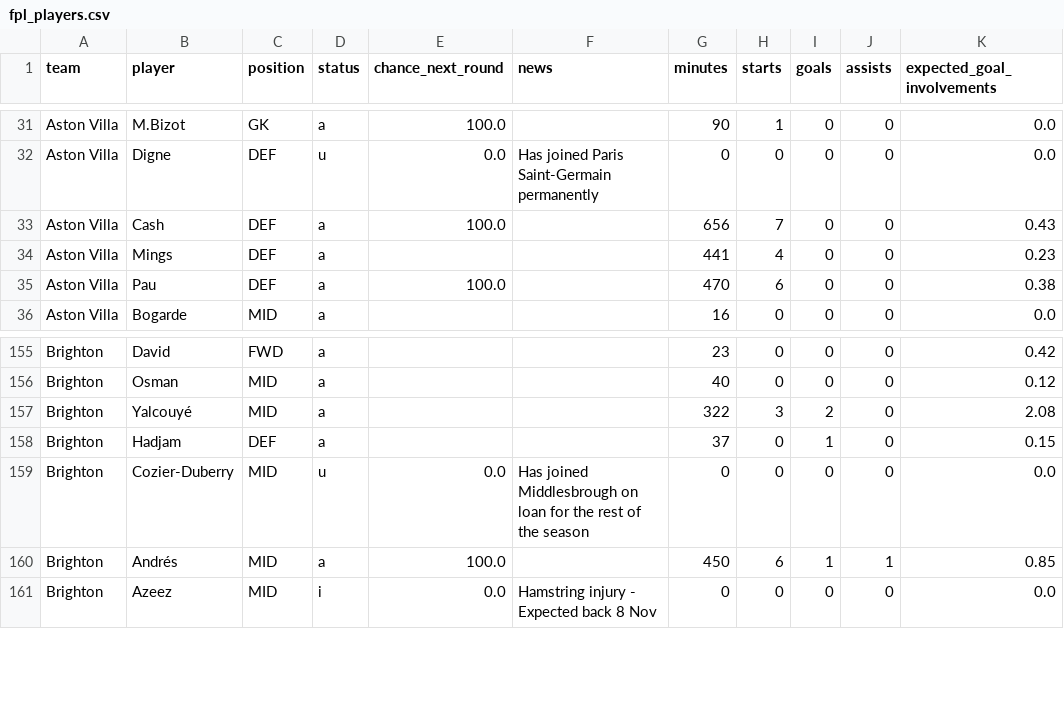
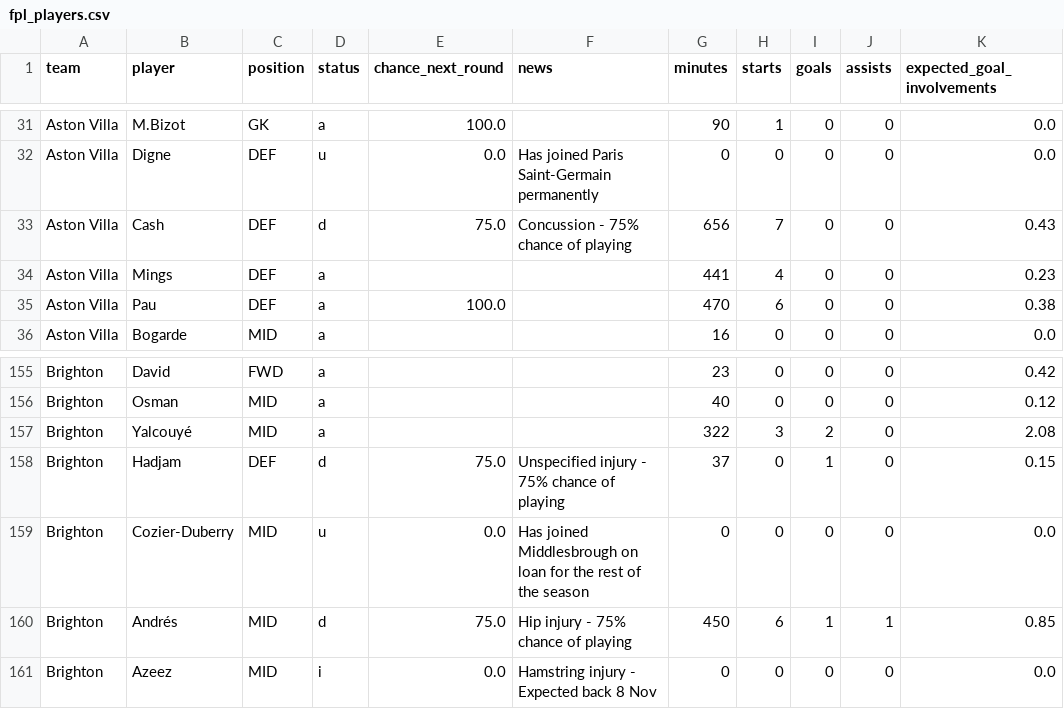
Before and after one commit to Garygunn94/premier-league-predictions, a CSV file: data/upcoming/fpl_players.csv, drawn as a sheet; only a part is shown, gaps mark what is left out.

```diff
--- a/data/upcoming/fpl_players.csv
+++ b/data/upcoming/fpl_players.csv
@@ -32,3 +32,3 @@ Aston Villa,M.Bizot,GK,a,100.0,,90,1,0,0,0.0
 Aston Villa,Digne,DEF,u,0.0,Has joined Paris Saint-Germain permanently,0,0,0,0,0.0
-Aston Villa,Cash,DEF,a,100.0,,656,7,0,0,0.43
+Aston Villa,Cash,DEF,d,75.0,Concussion - 75% chance of playing,656,7,0,0,0.43
 Aston Villa,Mings,DEF,a,,,441,4,0,0,0.23
@@ -157,5 +157,5 @@ Brighton,Osman,MID,a,,,40,0,0,0,0.12
 Brighton,Yalcouyé,MID,a,,,322,3,2,0,2.08
-Brighton,Hadjam,DEF,a,,,37,0,1,0,0.15
+Brighton,Hadjam,DEF,d,75.0,Unspecified injury - 75% chance of playing,37,0,1,0,0.15
 Brighton,Cozier-Duberry,MID,u,0.0,Has joined Middlesbrough on loan for the rest of the season,0,0,0,0,0.0
-Brighton,Andrés,MID,a,100.0,,450,6,1,1,0.85
+Brighton,Andrés,MID,d,75.0,Hip injury - 75% chance of playing,450,6,1,1,0.85
 Brighton,Azeez,MID,i,0.0,Hamstring injury - Expected back 8 Nov,0,0,0,0,0.0
```
Also changed, not shown: data/upcoming/key_absences.csv.
